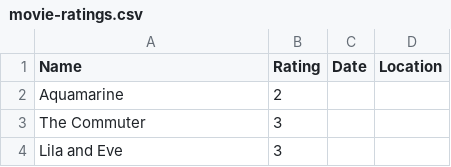
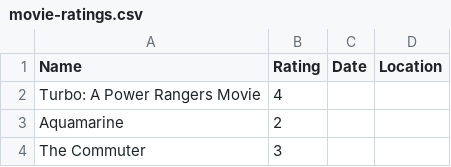
Before and after one commit to rajBar/movies, a CSV file: _data/movie-ratings.csv, drawn as a sheet; only a part is shown; the shorter side is filled out with more unchanged rows; the diff names each change by its address in the sheet, - before the commit and + after, or states it on an @@ line.

Commit message:
added Turbo: A Power Rangers Movie to movie list

```diff
--- a/_data/movie-ratings.csv
+++ b/_data/movie-ratings.csv
+row 2: Turbo: A Power Rangers Movie | 4
```
